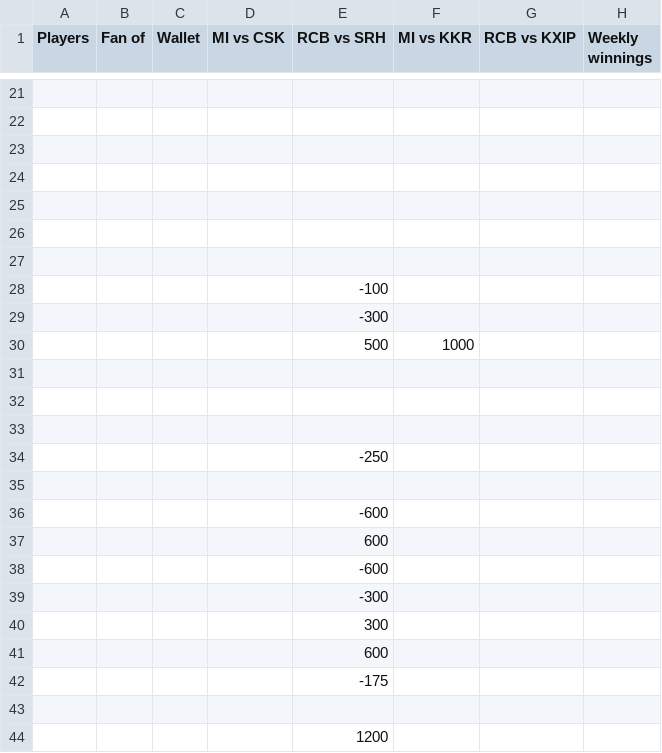
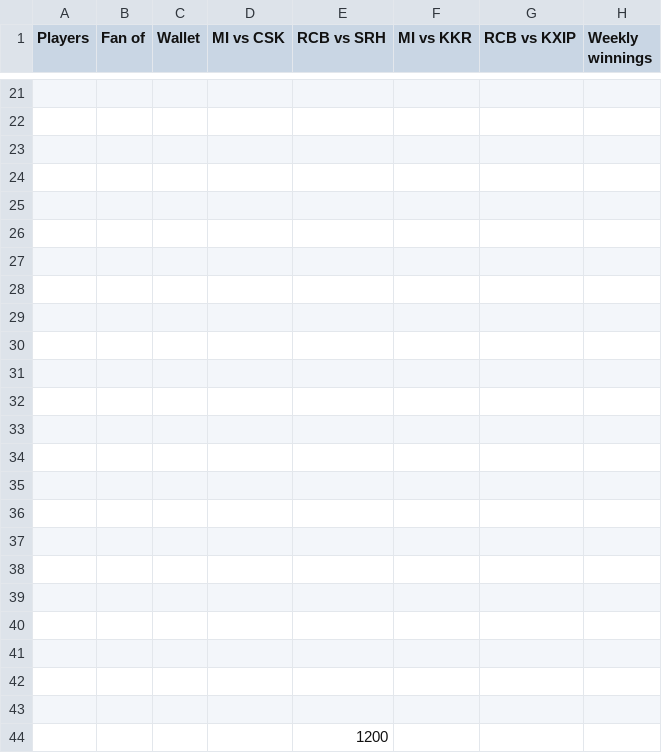
Before and after one commit to ashfaqhaq/leaderboard, a CSV file: data/week1.csv, drawn as a sheet; only a part is shown, gaps mark what is left out; removed rows and columns are numbered as before the commit, all else as after; the diff names each change by its address in the sheet, - before the commit and + after, or states it on an @@ line.

Commit message:
Match-3 fix

```diff
--- a/data/week1.csv
+++ b/data/week1.csv
-row 28:  |  |  |  | -100
-row 29:  |  |  |  | -300
-row 30:  |  |  |  | 500 | 1000
-row 34:  |  |  |  | -250
-E32 (RCB vs SRH): -600
+E32 (RCB vs SRH): (empty)
-E33 (RCB vs SRH): 600
+E33 (RCB vs SRH): (empty)
-E34 (RCB vs SRH): -600
+E34 (RCB vs SRH): (empty)
-E35 (RCB vs SRH): -300
+E35 (RCB vs SRH): (empty)
-E36 (RCB vs SRH): 300
+E36 (RCB vs SRH): (empty)
-E37 (RCB vs SRH): 600
+E37 (RCB vs SRH): (empty)
-E38 (RCB vs SRH): -175
+E38 (RCB vs SRH): (empty)
+row 39: (empty)
+row 40: (empty)
+row 41: (empty)
+row 42: (empty)
```
